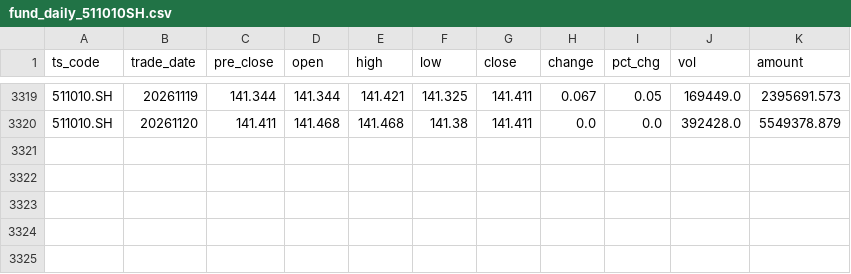
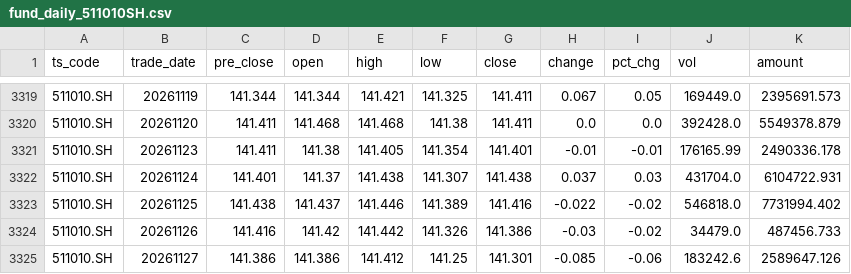
Before and after one commit to jerry4h/claw_etf_strategy, a CSV file: data/experiments/tushare_cache/fund_daily_511010SH.csv, drawn as a sheet; only a part is shown, gaps mark what is left out; the diff names each change by its address in the sheet, - before the commit and + after, or states it on an @@ line.

```diff
--- a/data/experiments/tushare_cache/fund_daily_511010SH.csv
+++ b/data/experiments/tushare_cache/fund_daily_511010SH.csv
+row 3321: 511010.SH | 20261123 | 141.411 | 141.38 | 141.405 | 141.354 | 141.401 | -0.01 | -0.01 | 176165.99 | 2490336.178
+row 3322: 511010.SH | 20261124 | 141.401 | 141.37 | 141.438 | 141.307 | 141.438 | 0.037 | 0.03 | 431704.0 | 6104722.931
+row 3323: 511010.SH | 20261125 | 141.438 | 141.437 | 141.446 | 141.389 | 141.416 | -0.022 | -0.02 | 546818.0 | 7731994.402
+row 3324: 511010.SH | 20261126 | 141.416 | 141.42 | 141.442 | 141.326 | 141.386 | -0.03 | -0.02 | 34479.0 | 487456.733
+row 3325: 511010.SH | 20261127 | 141.386 | 141.386 | 141.412 | 141.25 | 141.301 | -0.085 | -0.06 | 183242.6 | 2589647.126
```
Also changed, not shown: data/all_etfs_nav_latest.csv, data/experiments/tushare_cache/fund_daily_510500SH.csv, 7 other files.
